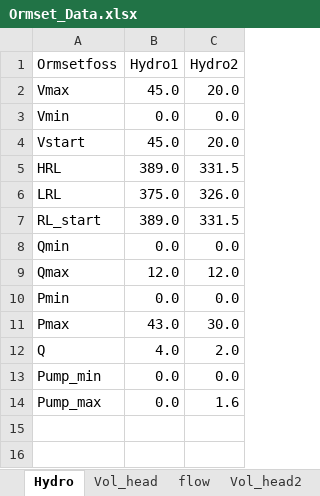
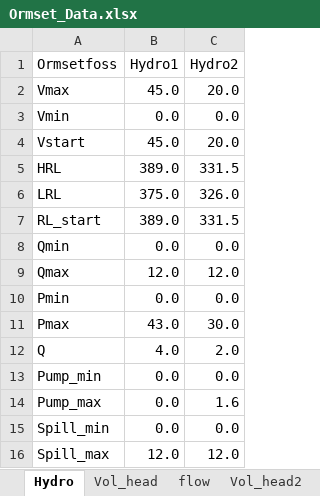
Before and after one commit to BenjaminTro/Preliminary-project, an Excel workbook: data/Ormset_Data.xlsx, sheet Hydro, drawn as a sheet; values as stored, in another font and other column widths than the file's, no borders; the diff names each change by its address in the sheet, - before the commit and + after, or states it on an @@ line.

```diff
--- a/data/Ormset_Data.xlsx (sheet Hydro)
+++ b/data/Ormset_Data.xlsx (sheet Hydro)
+row 15: Spill_min | 0.0 | 0.0
+row 16: Spill_max | 12.0 | 12.0
```
Also changed, not shown: 3 other files.
